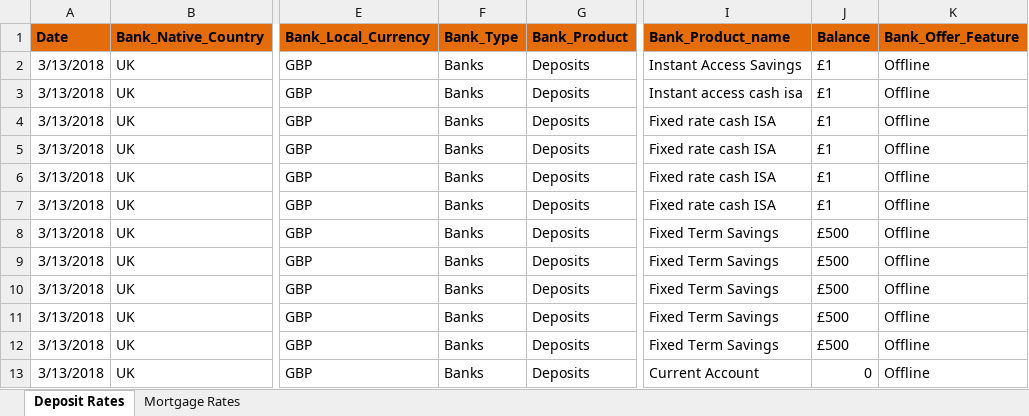
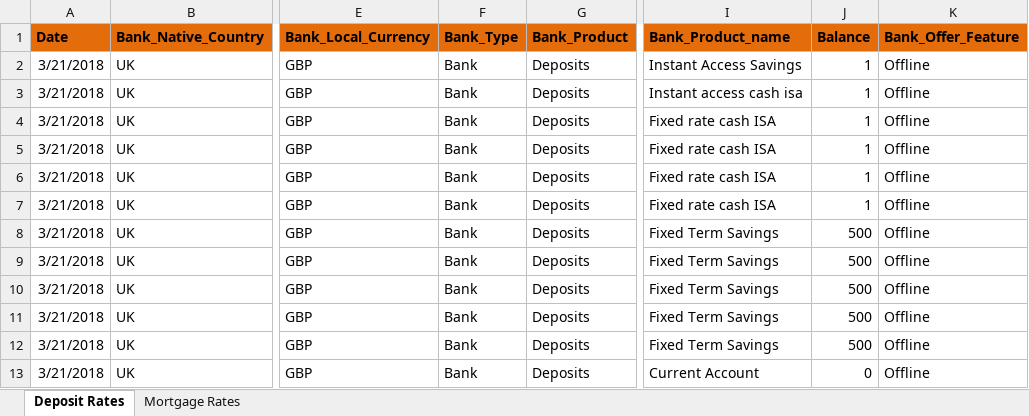
Before and after one commit to vishal4python/pool_UK, an Excel workbook: scripts/MetroBank_80per.xlsm, sheet Deposit Rates, drawn as a sheet; only a part is shown, gaps mark what is left out; values as stored, in another font and other column widths than the file's, no borders; charts and pictures and conditional formats not drawn; the diff names each change by its address in the sheet, - before the commit and + after, or states it on an @@ line.

```diff
--- a/scripts/MetroBank_80per.xlsm (sheet Deposit Rates)
+++ b/scripts/MetroBank_80per.xlsm (sheet Deposit Rates)
-A2:A13 (Date): 3/13/2018
+A2:A13 (Date): 3/21/2018
-F2:F13 (Bank_Type): Banks
+F2:F13 (Bank_Type): Bank
-J2:J7 (Balance): £1
+J2:J7 (Balance): 1
-J8:J12 (Balance): £500
+J8:J12 (Balance): 500
```
Also changed, not shown: scripts/Clydesdale Bank_80per.xlsm, scripts/SantanderBank_80per.xlsm.
